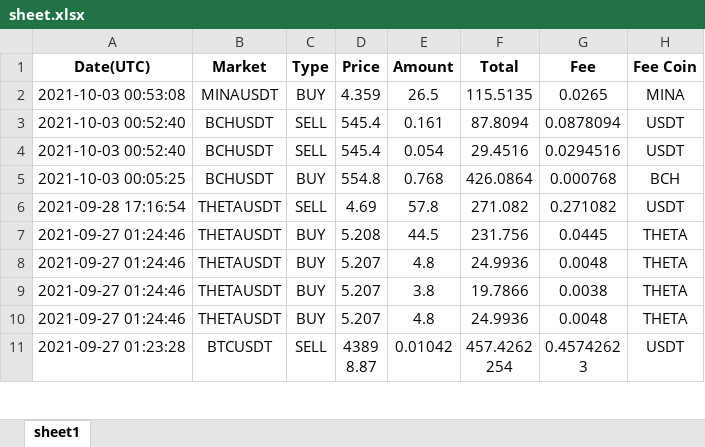
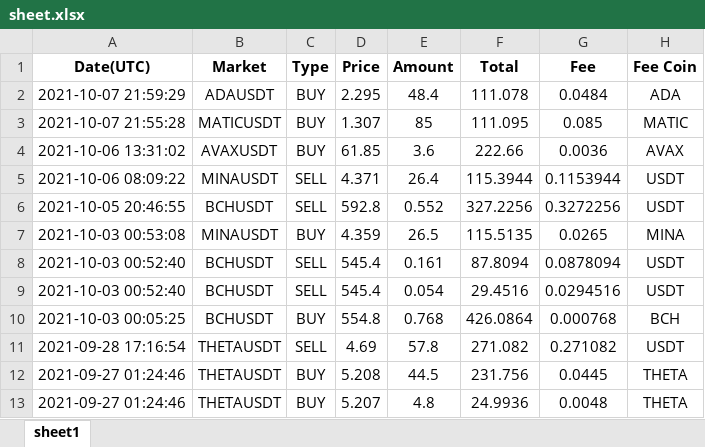
Before and after one commit to gregovilardo/xlsxtracker, an Excel workbook: sheet.xlsx, sheet sheet1, drawn as a sheet; only a part is shown; the shorter side is filled out with more unchanged rows; values as stored, in another font and other column widths than the file's, no borders; the diff covers the shown part only; the diff names each change by its address in the sheet, - before the commit and + after, or states it on an @@ line.

```diff
--- a/sheet.xlsx (sheet sheet1)
+++ b/sheet.xlsx (sheet sheet1)
+row 2: 2021-10-07 21:59:29 | ADAUSDT | BUY | 2.295 | 48.4 | 111.078 | 0.0484 | ADA
+row 3: 2021-10-07 21:55:28 | MATICUSDT | BUY | 1.307 | 85 | 111.095 | 0.085 | MATIC
+row 4: 2021-10-06 13:31:02 | AVAXUSDT | BUY | 61.85 | 3.6 | 222.66 | 0.0036 | AVAX
+row 5: 2021-10-06 08:09:22 | MINAUSDT | SELL | 4.371 | 26.4 | 115.3944 | 0.1153944 | USDT
+row 6: 2021-10-05 20:46:55 | BCHUSDT | SELL | 592.8 | 0.552 | 327.2256 | 0.3272256 | USDT
```
Also changed, not shown: 128 added rows elsewhere in this sheet, 28 other files.
